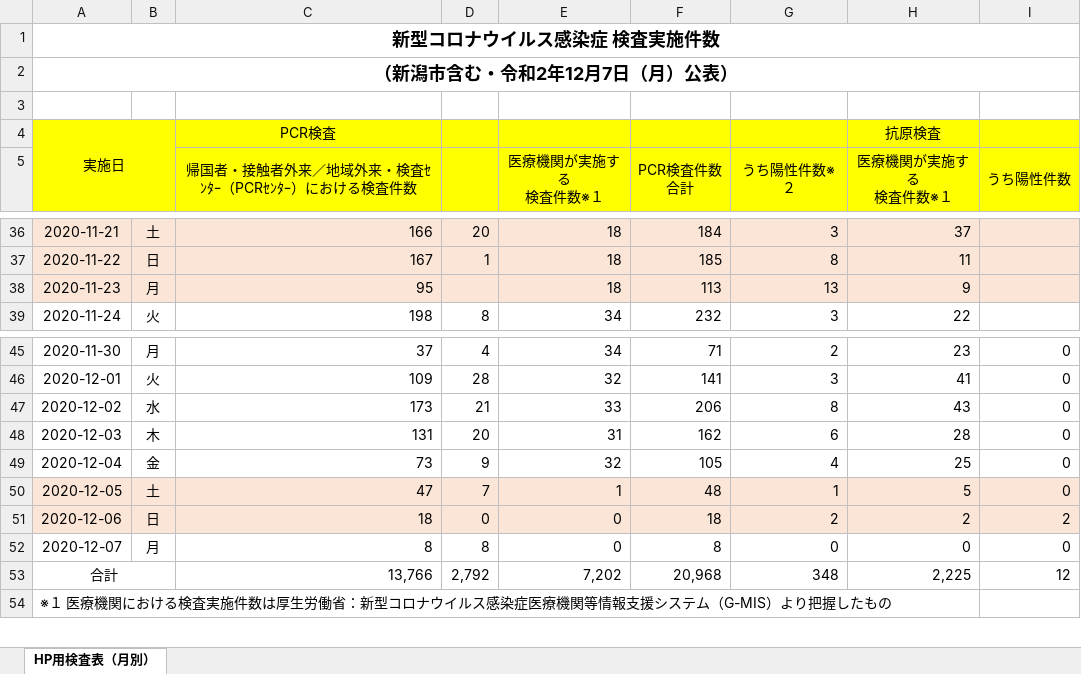
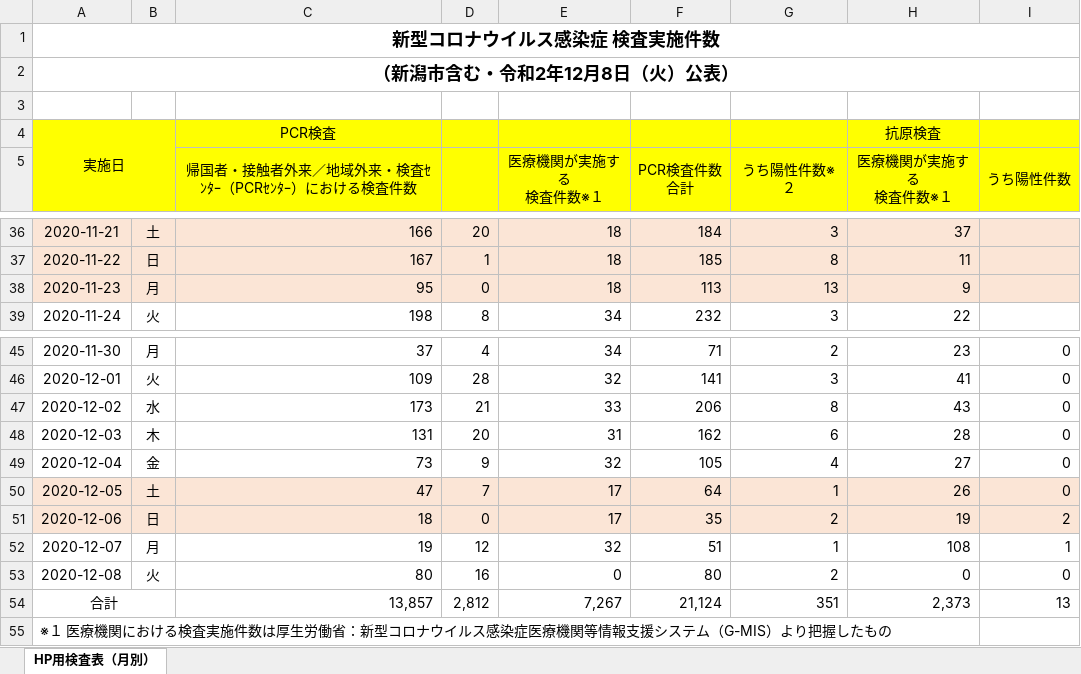
Before and after one commit to CodeForNiigata/covid19-data-niigata, an Excel workbook: dist/xlsx/150002_niigata_covid19_test.xlsx, sheet HP用検査表（月別）, drawn as a sheet; only a part is shown, gaps mark what is left out; values as stored, in another font and other column widths than the file's, no borders; addresses are those after the commit; the diff names each change by its address in the sheet, - before the commit and + after, or states it on an @@ line.

```diff
--- a/dist/xlsx/150002_niigata_covid19_test.xlsx (sheet HP用検査表（月別）)
+++ b/dist/xlsx/150002_niigata_covid19_test.xlsx (sheet HP用検査表（月別）)
-A2: （新潟市含む・令和2年12月7日（月）公表）
+A2: （新潟市含む・令和2年12月8日（火）公表）
-D38: (empty)
+D38: 0
-H49 (医療機関が実施する 検査件数※１): 25
+H49 (医療機関が実施する 検査件数※１): 27
-E50 (医療機関が実施する 検査件数※１): 1
+E50 (医療機関が実施する 検査件数※１): 17
-F50 (PCR検査件数 合計): 48
+F50 (PCR検査件数 合計): 64
-H50 (医療機関が実施する 検査件数※１): 5
+H50 (医療機関が実施する 検査件数※１): 26
-E51 (医療機関が実施する 検査件数※１): 0
+E51 (医療機関が実施する 検査件数※１): 17
-F51 (PCR検査件数 合計): 18
+F51 (PCR検査件数 合計): 35
-H51 (医療機関が実施する 検査件数※１): 2
+H51 (医療機関が実施する 検査件数※１): 19
-C52: 8
+C52: 19
-D52: 8
+D52: 12
-E52 (医療機関が実施する 検査件数※１): 0
+E52 (医療機関が実施する 検査件数※１): 32
-F52 (PCR検査件数 合計): 8
+F52 (PCR検査件数 合計): 51
-G52 (うち陽性件数※２): 0
+G52 (うち陽性件数※２): 1
-H52 (医療機関が実施する 検査件数※１): 0
+H52 (医療機関が実施する 検査件数※１): 108
-I52 (うち陽性件数): 0
+I52 (うち陽性件数): 1
+row 53: 2020-12-08 | 火 | 80 | 16 | 0 | 80 | 2 | 0 | 0
-C54: 13,766
+C54: 13,857
-D54: 2,792
+D54: 2,812
-E54 (医療機関が実施する 検査件数※１): 7,202
+E54 (医療機関が実施する 検査件数※１): 7,267
-F54 (PCR検査件数 合計): 20,968
+F54 (PCR検査件数 合計): 21,124
-G54 (うち陽性件数※２): 348
+G54 (うち陽性件数※２): 351
-H54 (医療機関が実施する 検査件数※１): 2,225
+H54 (医療機関が実施する 検査件数※１): 2,373
-I54 (うち陽性件数): 12
+I54 (うち陽性件数): 13
```
Also changed, not shown: 6 other files.
